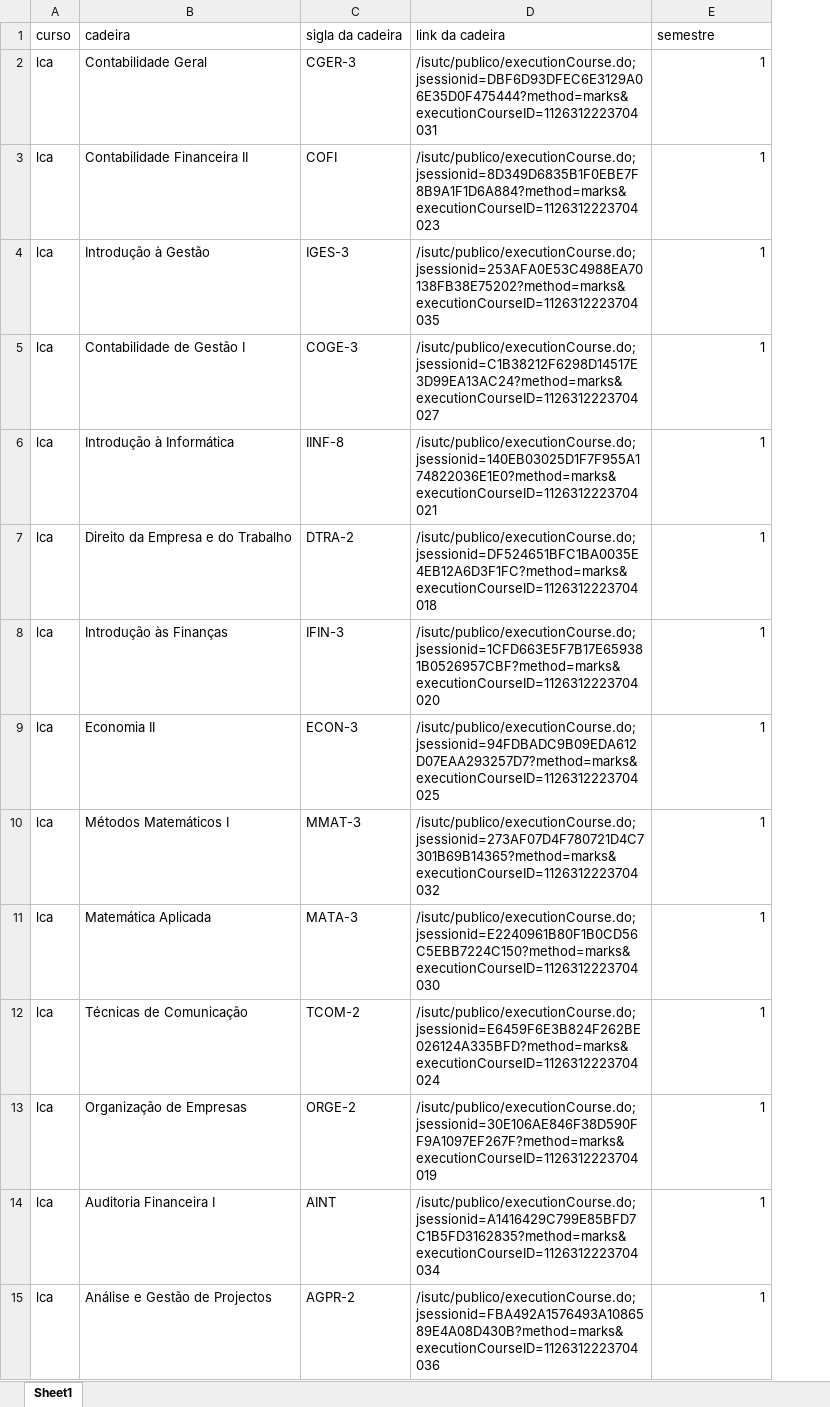
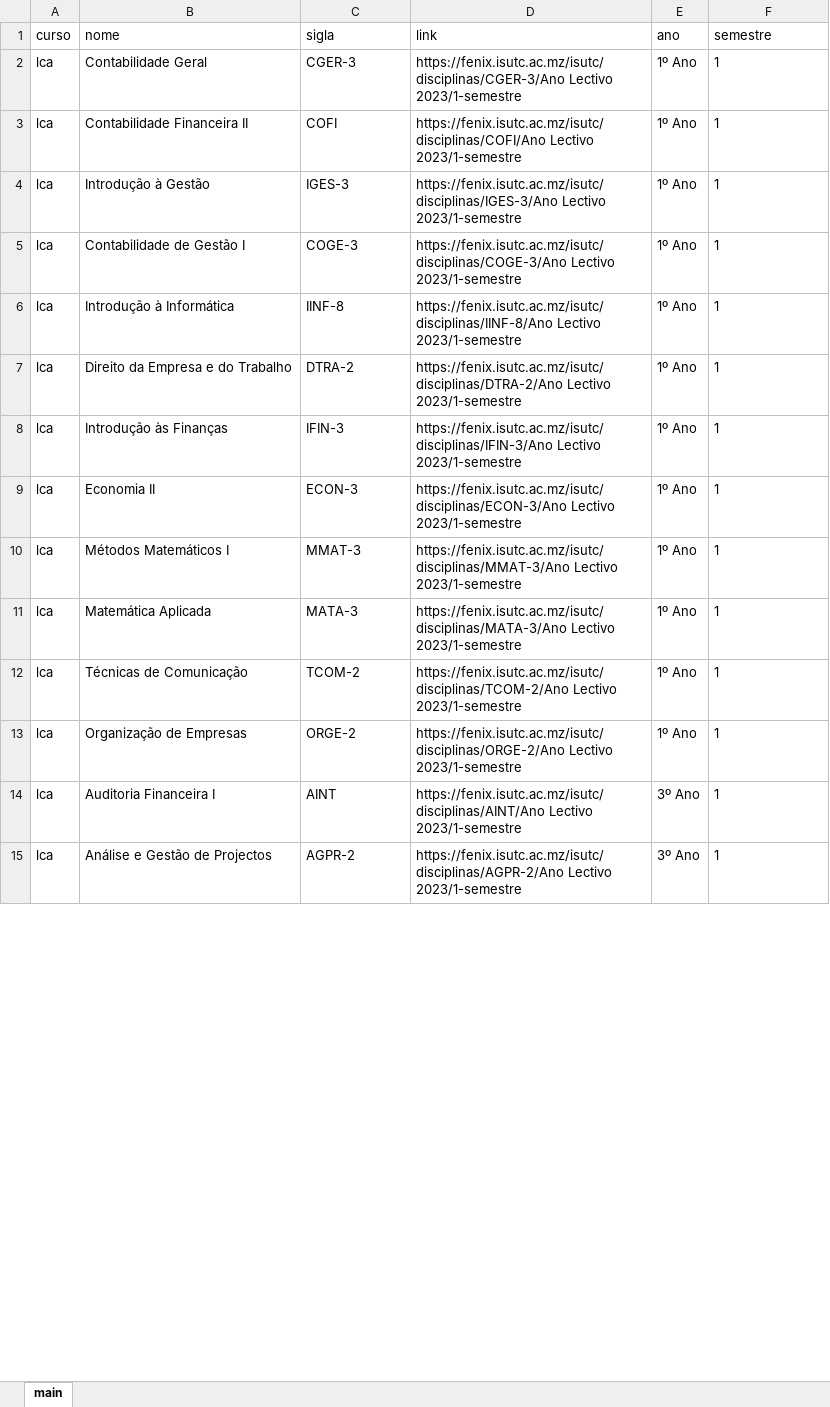
Before and after one commit to yannickRafael/FenixBot, an Excel workbook: cadeiras.xlsx, sheet main, drawn as a sheet; only a part is shown; values as stored, in another font and other column widths than the file's, no borders; removed rows and columns are numbered as before the commit, all else as after; the diff covers the shown part only; the diff names each change by its address in the sheet, - before the commit and + after, or states it on an @@ line.

```diff
--- a/cadeiras.xlsx (sheet main)
+++ b/cadeiras.xlsx (sheet main)
-sheet tab: Sheet1
+sheet tab: main
-column D (link da cadeira), rows 2-15: /isutc/publico/executionCourse.do;jsessionid=DBF6D93DFEC6E3129A06E35D0F475444?method=marks&executionCourseID=1126312223704031 | /isutc/publico/executionCourse.do;jsessionid=8D349D6835B1F0EBE7F8B9A1F1D6A884?method=marks&executionCourseID=1126312223704023 | /isutc/publico/executionCourse.do;jsessionid=253AFA0E53C4988EA70138FB38E75202?method=marks&executionCourseID=1126312223704035 | /isutc/publico/executionCourse.do;jsessionid=C1B38212F6298D14517E3D99EA13AC24?method=marks&executionCourseID=1126312223704027 | /isutc/publico/executionCourse.do;jsessionid=140EB03025D1F7F955A174822036E1E0?method=marks&executionCourseID=1126312223704021 | /isutc/publico/executionCourse.do;jsessionid=DF524651BFC1BA0035E4EB12A6D3F1FC?method=marks&executionCourseID=1126312223704018 | /isutc/publico/executionCourse.do;jsessionid=1CFD663E5F7B17E659381B0526957CBF?method=marks&executionCourseID=1126312223704020 | /isutc/publico/executionCourse.do;jsessionid=94FDBADC9B09EDA612D07EAA293257D7?method=marks&executionCourseID=1126312223704025 | /isutc/publico/executionCourse.do;jsessionid=273AF07D4F780721D4C7301B69B14365?method=marks&executionCourseID=1126312223704032 | /isutc/publico/executionCourse.do;jsessionid=E2240961B80F1B0CD56C5EBB7224C150?method=marks&executionCourseID=1126312223704030 | /isutc/publico/executionCourse.do;jsessionid=E6459F6E3B824F262BE026124A335BFD?method=marks&executionCourseID=1126312223704024 | /isutc/publico/executionCourse.do;jsessionid=30E106AE846F38D590FF9A1097EF267F?method=marks&executionCourseID=1126312223704019 | /isutc/publico/executionCourse.do;jsessionid=A1416429C799E85BFD7C1B5FD3162835?method=marks&executionCourseID=1126312223704034 | /isutc/publico/executionCourse.do;jsessionid=FBA492A1576493A1086589E4A08D430B?method=marks&executionCourseID=1126312223704036
+column D (link), rows 2-15: https://fenix.isutc.ac.mz/isutc/disciplinas/CGER-3/Ano Lectivo 2023/1-semestre | https://fenix.isutc.ac.mz/isutc/disciplinas/COFI/Ano Lectivo 2023/1-semestre | https://fenix.isutc.ac.mz/isutc/disciplinas/IGES-3/Ano Lectivo 2023/1-semestre | https://fenix.isutc.ac.mz/isutc/disciplinas/COGE-3/Ano Lectivo 2023/1-semestre | https://fenix.isutc.ac.mz/isutc/disciplinas/IINF-8/Ano Lectivo 2023/1-semestre | https://fenix.isutc.ac.mz/isutc/disciplinas/DTRA-2/Ano Lectivo 2023/1-semestre | https://fenix.isutc.ac.mz/isutc/disciplinas/IFIN-3/Ano Lectivo 2023/1-semestre | https://fenix.isutc.ac.mz/isutc/disciplinas/ECON-3/Ano Lectivo 2023/1-semestre | https://fenix.isutc.ac.mz/isutc/disciplinas/MMAT-3/Ano Lectivo 2023/1-semestre | https://fenix.isutc.ac.mz/isutc/disciplinas/MATA-3/Ano Lectivo 2023/1-semestre | https://fenix.isutc.ac.mz/isutc/disciplinas/TCOM-2/Ano Lectivo 2023/1-semestre | https://fenix.isutc.ac.mz/isutc/disciplinas/ORGE-2/Ano Lectivo 2023/1-semestre | https://fenix.isutc.ac.mz/isutc/disciplinas/AINT/Ano Lectivo 2023/1-semestre | https://fenix.isutc.ac.mz/isutc/disciplinas/AGPR-2/Ano Lectivo 2023/1-semestre
+column E (ano), rows 2-15: 1º Ano | 1º Ano | 1º Ano | 1º Ano | 1º Ano | 1º Ano | 1º Ano | 1º Ano | 1º Ano | 1º Ano | 1º Ano | 1º Ano | 3º Ano | 3º Ano
-B1: cadeira
+B1: nome
-C1: sigla da cadeira
+C1: sigla
-F2:F15 alignment: right
+F2:F15 alignment: left
```
Also changed, not shown: 4 added rows and cell formats elsewhere in this sheet, 2 other files.
